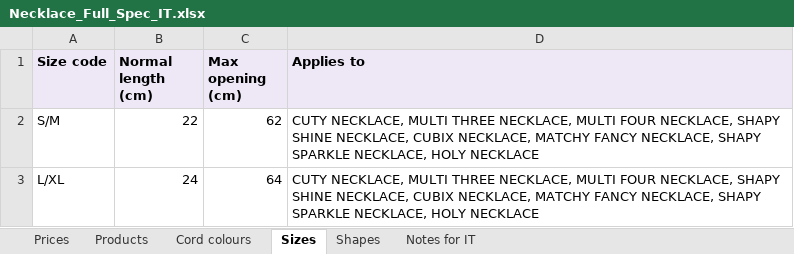
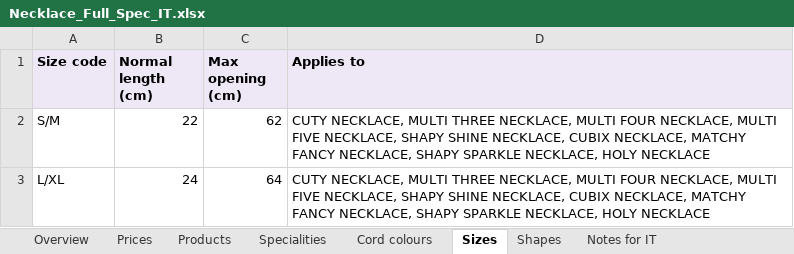
Before and after one commit to samuelsaleh/lovelab-mini-b2b, an Excel workbook: _reference-materials/Necklace_Full_Spec_IT.xlsx, sheet Sizes, drawn as a sheet; values as stored, in another font and other column widths than the file's, no borders; the diff names each change by its address in the sheet, - before the commit and + after, or states it on an @@ line.

```diff
--- a/_reference-materials/Necklace_Full_Spec_IT.xlsx (sheet Sizes)
+++ b/_reference-materials/Necklace_Full_Spec_IT.xlsx (sheet Sizes)
+sheet tab: Overview
+sheet tab: Specialities
-D2:D3 (Applies to): …FOUR NECKLACE, SHAPY SHINE…
+D2:D3 (Applies to): …FOUR NECKLACE, MULTI FIVE NECKLACE, SHAPY SHINE…
```
Also changed, not shown: sheet Cord colours, sheet Products, sheet Prices, sheet Notes for IT, 7 other files.
